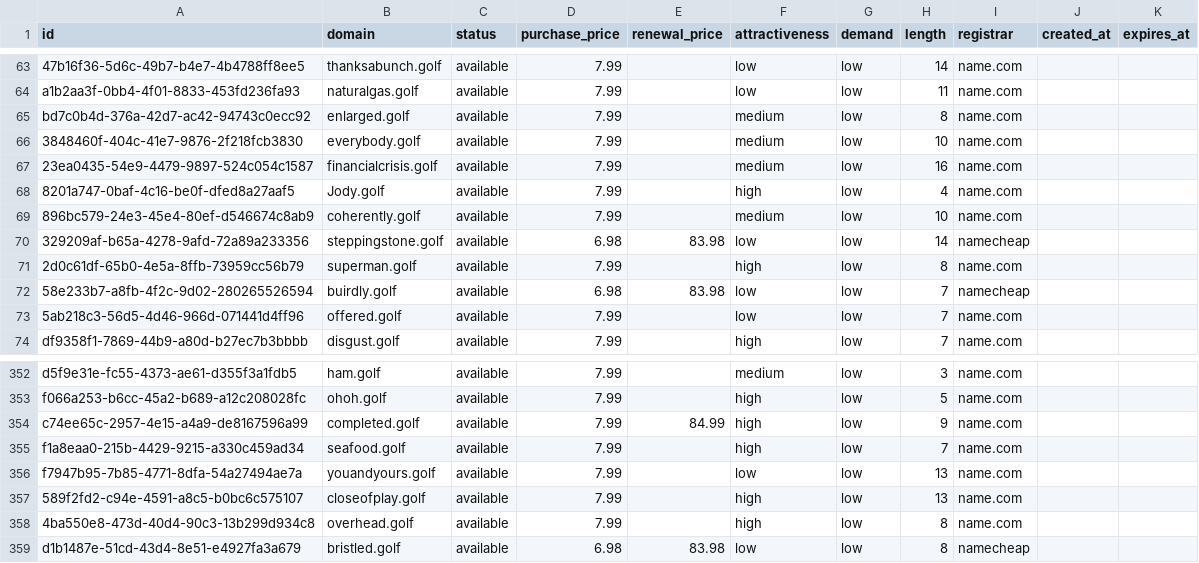
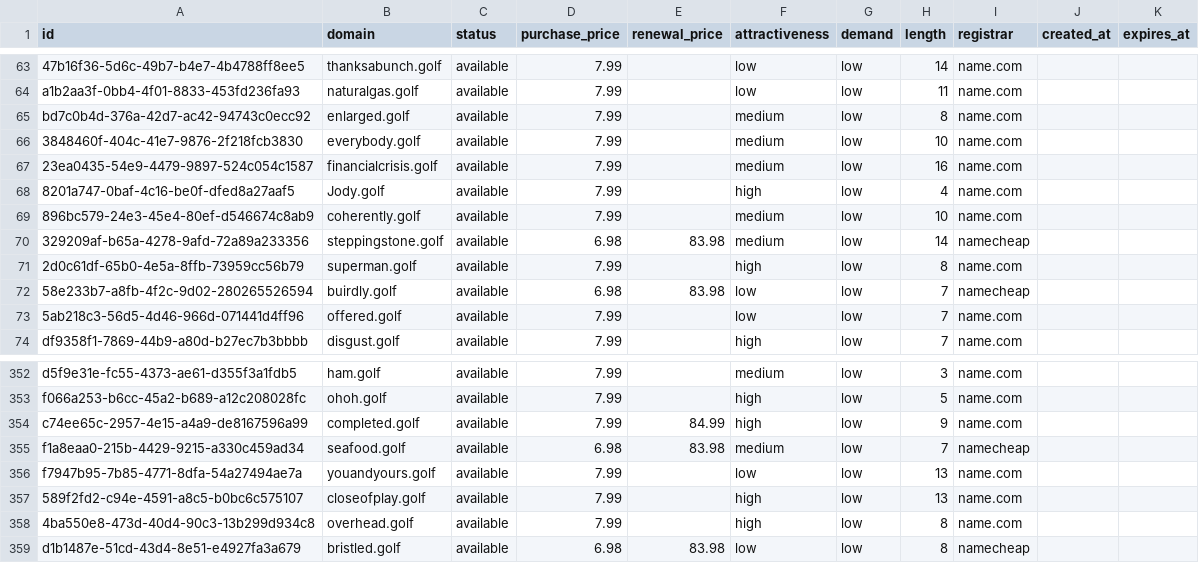
Before and after one commit to UniqueDomains/golf-oneword-domains, a CSV file: golf.csv, drawn as a sheet; only a part is shown, gaps mark what is left out.

Commit message:
Domains update

```diff
--- a/golf.csv
+++ b/golf.csv
@@ -69,3 +69,3 @@ bd7c0b4d-376a-42d7-ac42-94743c0ecc92,enlarged.golf,available,7.99,,medium,low,8,
 896bc579-24e3-45e4-80ef-d546674c8ab9,coherently.golf,available,7.99,,medium,low,10,name.com,,
-329209af-b65a-4278-9afd-72a89a233356,steppingstone.golf,available,6.98,83.98,low,low,14,namecheap,,
+329209af-b65a-4278-9afd-72a89a233356,steppingstone.golf,available,6.98,83.98,medium,low,14,namecheap,,
 2d0c61df-65b0-4e5a-8ffb-73959cc56b79,superman.golf,available,7.99,,high,low,8,name.com,,
@@ -354,3 +354,3 @@ f066a253-b6cc-45a2-b689-a12c208028fc,ohoh.golf,available,7.99,,high,low,5,name.c
 c74ee65c-2957-4e15-a4a9-de8167596a99,completed.golf,available,7.99,84.99,high,low,9,name.com,,
-f1a8eaa0-215b-4429-9215-a330c459ad34,seafood.golf,available,7.99,,high,low,7,name.com,,
+f1a8eaa0-215b-4429-9215-a330c459ad34,seafood.golf,available,6.98,83.98,medium,low,7,namecheap,,
 f7947b95-7b85-4771-8dfa-54a27494ae7a,youandyours.golf,available,7.99,,low,low,13,name.com,,
```
Also changed, not shown: 4 other files.
